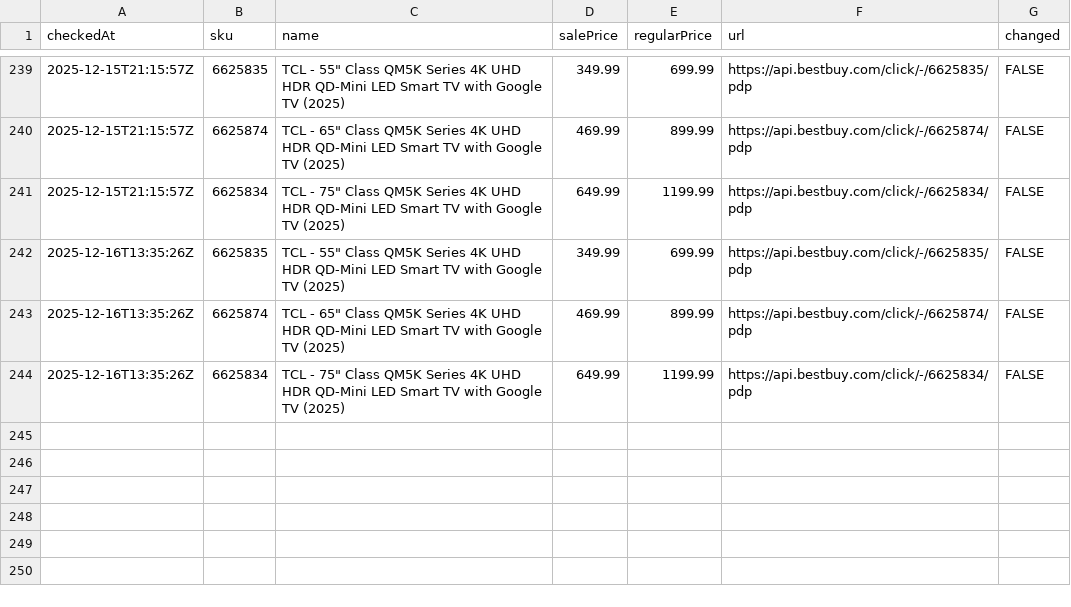
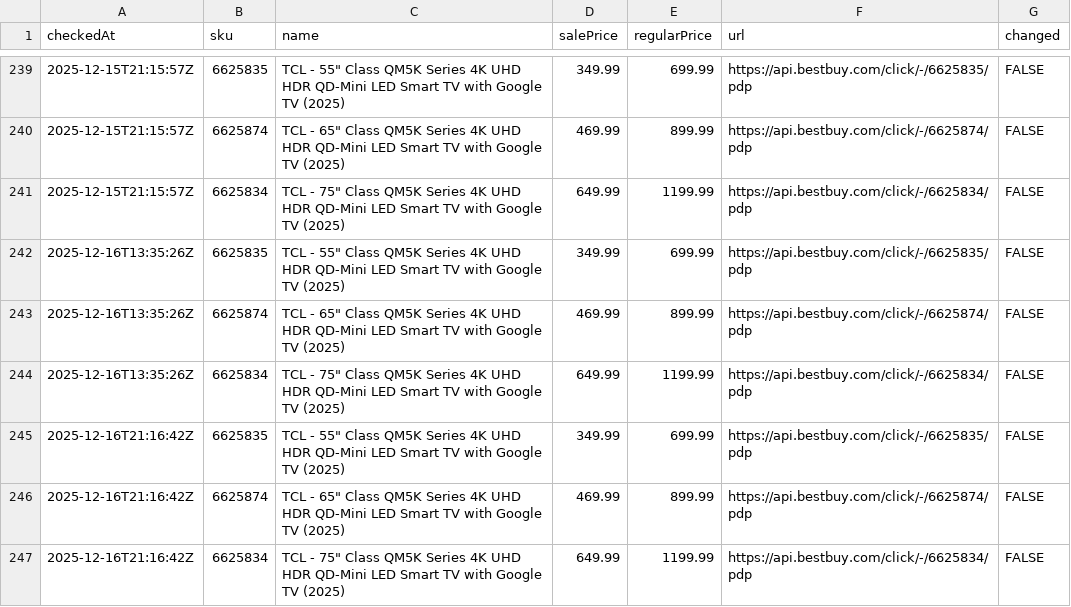
Before and after one commit to jonsfoto/bbypricechkr, a CSV file: price_history_log.csv, drawn as a sheet; only a part is shown, gaps mark what is left out; the diff names each change by its address in the sheet, - before the commit and + after, or states it on an @@ line.

```diff
--- a/price_history_log.csv
+++ b/price_history_log.csv
+row 245: 2025-12-16T21:16:42Z | 6625835 | TCL - 55" Class QM5K Series 4K UHD HDR QD-Mini LED Smart TV with Google TV (2025) | 349.99 | 699.99 | https://api.bestbuy.com/click/-/6625835/pdp | FALSE
+row 246: 2025-12-16T21:16:42Z | 6625874 | TCL - 65" Class QM5K Series 4K UHD HDR QD-Mini LED Smart TV with Google TV (2025) | 469.99 | 899.99 | https://api.bestbuy.com/click/-/6625874/pdp | FALSE
+row 247: 2025-12-16T21:16:42Z | 6625834 | TCL - 75" Class QM5K Series 4K UHD HDR QD-Mini LED Smart TV with Google TV (2025) | 649.99 | 1199.99 | https://api.bestbuy.com/click/-/6625834/pdp | FALSE
```
